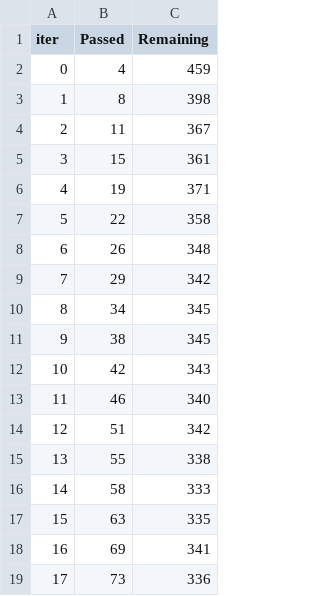
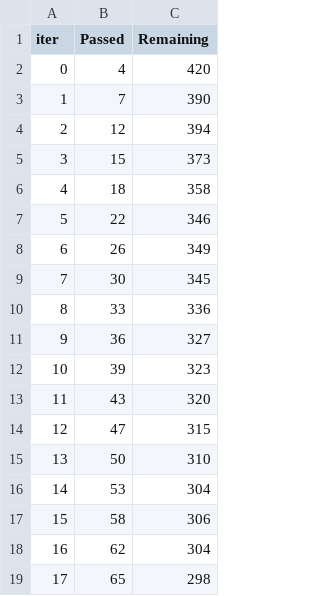
Before and after one commit to linabnz/MOSEF---Projet-Time-Series, a TSV file: catboost_info/time_left.tsv, drawn as a sheet; only a part is shown; the diff covers the shown part only.

```diff
--- a/catboost_info/time_left.tsv
+++ b/catboost_info/time_left.tsv
@@ -1,19 +1,19 @@
 iter	Passed	Remaining
-0	4	459
-1	8	398
-2	11	367
-3	15	361
-4	19	371
-5	22	358
-6	26	348
-7	29	342
-8	34	345
-9	38	345
-10	42	343
-11	46	340
-12	51	342
-13	55	338
-14	58	333
-15	63	335
-16	69	341
-17	73	336
+0	4	420
+1	7	390
+2	12	394
+3	15	373
+4	18	358
+5	22	346
+6	26	349
+7	30	345
+8	33	336
+9	36	327
+10	39	323
+11	43	320
+12	47	315
+13	50	310
+14	53	304
+15	58	306
+16	62	304
+17	65	298
```
Also changed, not shown: 163 edited cells elsewhere in this file, 3 other files.
